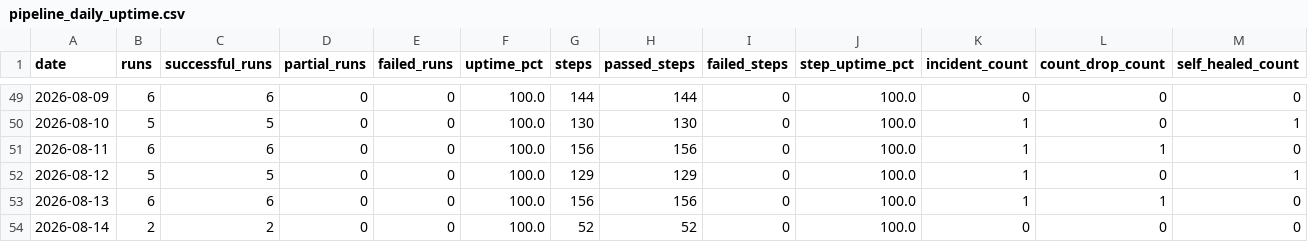
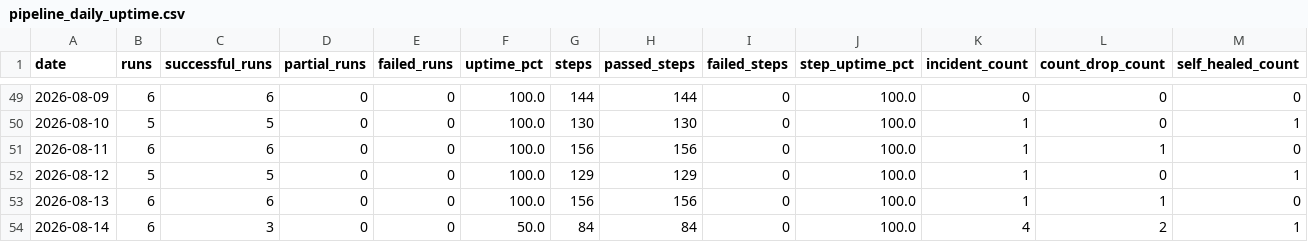
Before and after one commit to MikeWooCerna/Pac-Biz, a CSV file: pipeline_daily_uptime.csv, drawn as a sheet; only a part is shown, gaps mark what is left out; the diff names each change by its address in the sheet, - before the commit and + after, or states it on an @@ line.

```diff
--- a/pipeline_daily_uptime.csv
+++ b/pipeline_daily_uptime.csv
-B54 (runs): 2
+B54 (runs): 6
-C54 (successful_runs): 2
+C54 (successful_runs): 3
-F54 (uptime_pct): 100.0
+F54 (uptime_pct): 50.0
-G54 (steps): 52
+G54 (steps): 84
-H54 (passed_steps): 52
+H54 (passed_steps): 84
-K54 (incident_count): 0
+K54 (incident_count): 4
-L54 (count_drop_count): 0
+L54 (count_drop_count): 2
-M54 (self_healed_count): 0
+M54 (self_healed_count): 1
```
Also changed, not shown: pipeline_step_history.csv, 2 other files.
